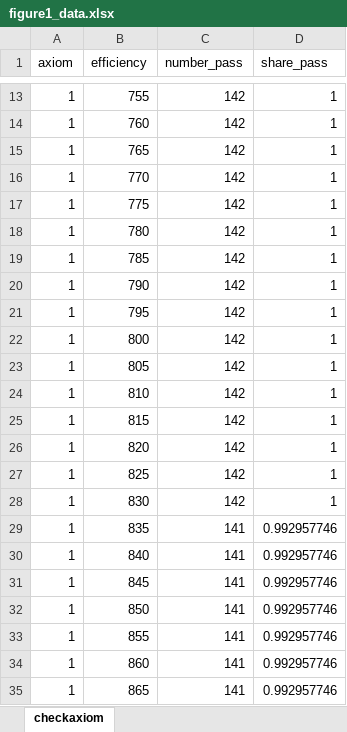
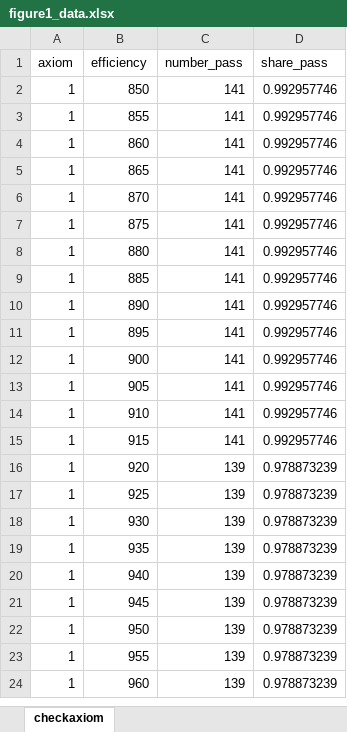
Before and after one commit to MarcosDemetry/rpaxioms_repo, an Excel workbook: output/tables/figure1_data.xlsx, sheet checkaxiom, drawn as a sheet; only a part is shown, gaps mark what is left out; the shorter side is filled out with more unchanged rows; values as stored, in another font and other column widths than the file's, no borders; the diff covers the shown part only; the diff names each change by its address in the sheet, - before the commit and + after, or states it on an @@ line.

```diff
--- a/output/tables/figure1_data.xlsx (sheet checkaxiom)
+++ b/output/tables/figure1_data.xlsx (sheet checkaxiom)
-row 13: 1 | 755 | 142 | 1
-row 14: 1 | 760 | 142 | 1
-row 15: 1 | 765 | 142 | 1
-row 16: 1 | 770 | 142 | 1
-row 17: 1 | 775 | 142 | 1
-row 18: 1 | 780 | 142 | 1
-row 19: 1 | 785 | 142 | 1
-row 20: 1 | 790 | 142 | 1
-row 21: 1 | 795 | 142 | 1
-row 22: 1 | 800 | 142 | 1
-row 23: 1 | 805 | 142 | 1
-row 24: 1 | 810 | 142 | 1
-row 25: 1 | 815 | 142 | 1
-row 26: 1 | 820 | 142 | 1
-row 27: 1 | 825 | 142 | 1
-row 28: 1 | 830 | 142 | 1
-row 29: 1 | 835 | 141 | 0.992957746
-row 30: 1 | 840 | 141 | 0.992957746
-row 31: 1 | 845 | 141 | 0.992957746
```
Also changed, not shown: 161 removed rows elsewhere in this sheet, output/tables/table1_and_2_data.xlsx, 28 other files.
